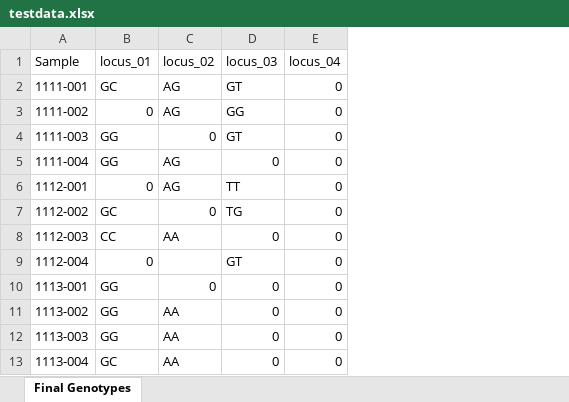
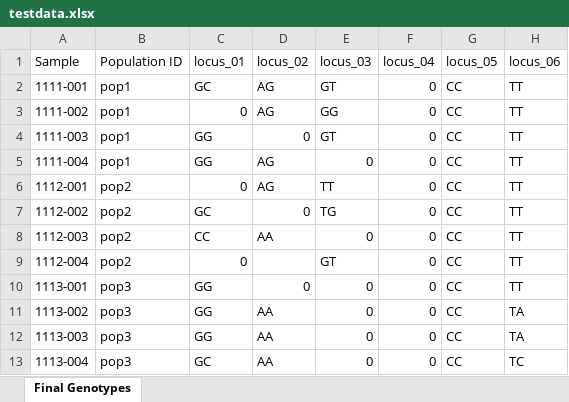
Before and after one commit to stevemussmann/gtseqMAF, an Excel workbook: testdata.xlsx, sheet Final Genotypes, drawn as a sheet; values as stored, in another font and other column widths than the file's, no borders; the diff names each change by its address in the sheet, - before the commit and + after, or states it on an @@ line.

```diff
--- a/testdata.xlsx (sheet Final Genotypes)
+++ b/testdata.xlsx (sheet Final Genotypes)
+column B (Population ID), rows 2-13: pop1 | pop1 | pop1 | pop1 | pop2 | pop2 | pop2 | pop2 | pop3 | pop3 | pop3 | pop3
+column G (locus_05), rows 2-13: all CC
+column H (locus_06), rows 2-13: TT | TT | TT | TT | TT | TT | TT | TT | TT | TA | TA | TC
```
Also changed, not shown: 2 other files.
